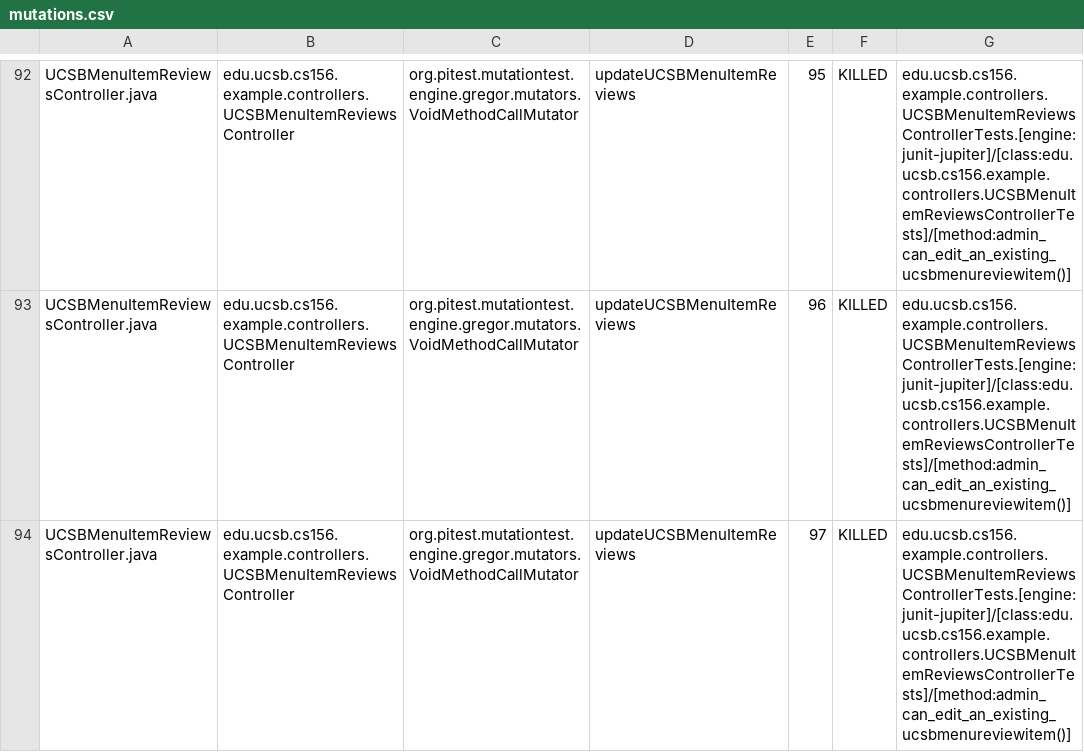
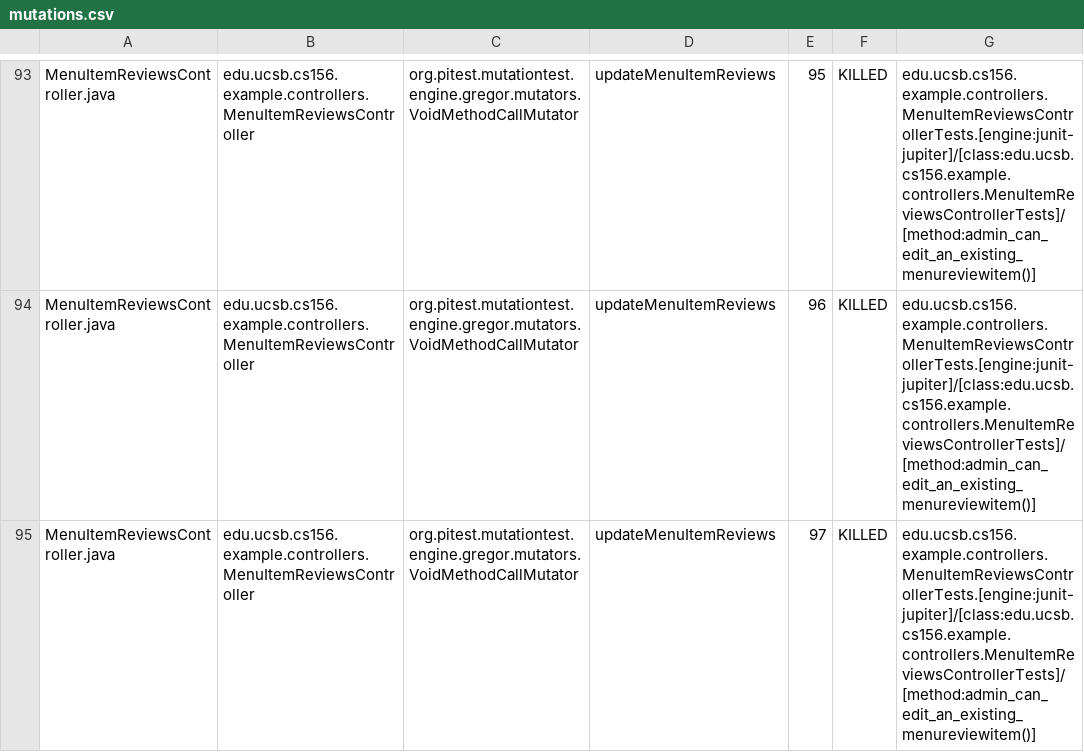
Before and after one commit to ucsb-cs156-f23/team03-f23-7pm-3, a CSV file: pitest/mutations.csv, drawn as a sheet; only a part is shown, gaps mark what is left out; addresses are those after the commit; the diff covers the shown part only; the diff names each change by its address in the sheet, - before the commit and + after, or states it on an @@ line.

Commit message:
Deploying to gh-pages from @ ucsb-cs156-f23/team03-f23-7pm-3@e8832aa98655be0a7b46fa80493739f8bc0185ac 🚀

```diff
--- a/pitest/mutations.csv
+++ b/pitest/mutations.csv
-A93:A95: UCSBMenuItemReviewsController.java
+A93:A95: MenuItemReviewsController.java
-B93:B95: edu.ucsb.cs156.example.controllers.UCSBMenuItemReviewsController
+B93:B95: edu.ucsb.cs156.example.controllers.MenuItemReviewsController
-D93:D95: updateUCSBMenuItemReviews
+D93:D95: updateMenuItemReviews
-G93:G95: edu.ucsb.cs156.example.controllers.UCSBMenuItemReviewsControllerTests.[engine:junit-jupiter]/[class:edu.ucsb.cs156.example.controllers.UCSBMenuItemReviewsControllerTests]/[method:admin_can_edit_an_existing_ucsbmenureviewitem()]
+G93:G95: edu.ucsb.cs156.example.controllers.MenuItemReviewsControllerTests.[engine:junit-jupiter]/[class:edu.ucsb.cs156.example.controllers.MenuItemReviewsControllerTests]/[method:admin_can_edit_an_existing_menureviewitem()]
```
Also changed, not shown: 2 added rows, 2 removed rows and 66 edited cells elsewhere in this file, 16 other files.
